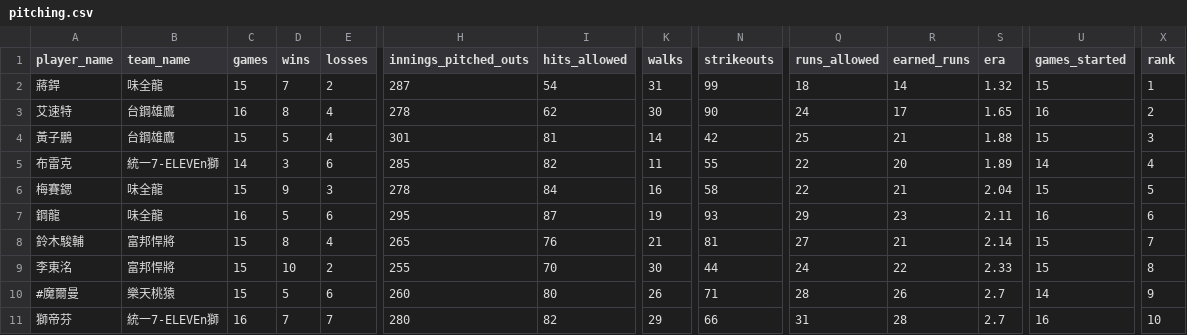
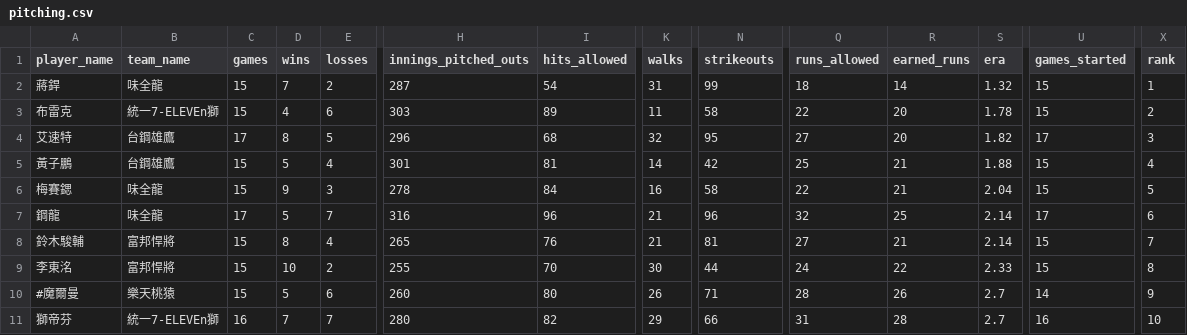
Before and after one commit to willy0931926721-hub/CPBL, a CSV file: data/latest/pitching.csv, drawn as a sheet; only a part is shown, gaps mark what is left out; removed rows and columns are numbered as before the commit, all else as after; rows hold the shown columns only; the diff covers the shown part only; the diff names each change by its address in the sheet, - before the commit and + after, or states it on an @@ line.

```diff
--- a/data/latest/pitching.csv
+++ b/data/latest/pitching.csv
+row 3: 布雷克 | 統一7-ELEVEn獅 | 15 | 4 | 6 | 303 | 89 | 11 | 58 | 22 | 20 | 1.78 | 15 | 2
-C4 (games): 16
+C4 (games): 17
-E4 (losses): 4
+E4 (losses): 5
-H4 (innings_pitched_outs): 278
+H4 (innings_pitched_outs): 296
-I4 (hits_allowed): 62
+I4 (hits_allowed): 68
-K4 (walks): 30
+K4 (walks): 32
-N4 (strikeouts): 90
+N4 (strikeouts): 95
-Q4 (runs_allowed): 24
+Q4 (runs_allowed): 27
-R4 (earned_runs): 17
+R4 (earned_runs): 20
-S4 (era): 1.65
+S4 (era): 1.82
-U4 (games_started): 16
+U4 (games_started): 17
-X4 (rank): 2
+X4 (rank): 3
-X5 (rank): 3
+X5 (rank): 4
-row 5: 布雷克 | 統一7-ELEVEn獅 | 14 | 3 | 6 | 285 | 82 | 11 | 55 | 22 | 20 | 1.89 | 14 | 4
-C7 (games): 16
+C7 (games): 17
-E7 (losses): 6
+E7 (losses): 7
-H7 (innings_pitched_outs): 295
+H7 (innings_pitched_outs): 316
-I7 (hits_allowed): 87
+I7 (hits_allowed): 96
-K7 (walks): 19
+K7 (walks): 21
-N7 (strikeouts): 93
+N7 (strikeouts): 96
-Q7 (runs_allowed): 29
+Q7 (runs_allowed): 32
-R7 (earned_runs): 23
+R7 (earned_runs): 25
-S7 (era): 2.11
+S7 (era): 2.14
-U7 (games_started): 16
+U7 (games_started): 17
```
Also changed, not shown: 1 added row, 2 removed rows and 20 edited cells elsewhere in this file, data/latest/batting.csv, data/latest/schedule.csv, 5 other files.
